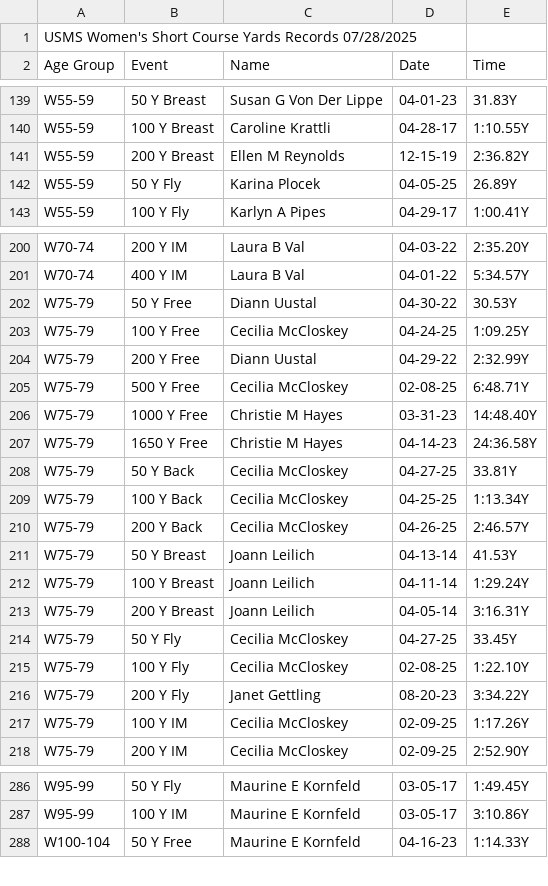
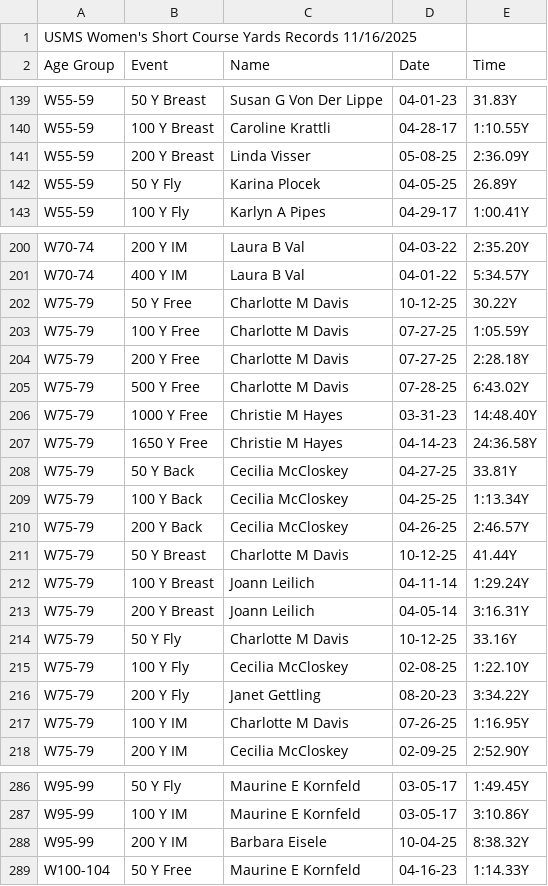
Before and after one commit to bobup/PMSTopTen, a CSV file: SeasonData/Season-2025/SourceData-2025/USMSRecords-W-SCY-2025.csv, drawn as a sheet; only a part is shown, gaps mark what is left out.

Commit message:
modified:   Code/Scripts/GenTopten2 		allow passing multiple arguments 	modified:   Code/Scripts/PMSScripts/ProdPushTT.bash 		decrease number of archived tarballs. 	modified:   Code/TTPerlModules/TT_MySqlSupport.pm 		Support for non-binary genders. Handle invalid units in AddNewEventIfNecessary() 		Escape query args. Use registered gender for a swimmer when appropriate. 	modified:   Code/TTPerlModules/TT_Struct.pm 		added constant for fake results 	modified:   Code/TTStats.pl 		Added support to allow using a subdirectory of the GeneratedFiles directory 	modified:   Code/Templates/AGSOTY-soty.html 		Added support for non-binary swimmers. 	modified:   Code/Topten2.pl 		Added more support for fake results; support GeneratedFiles subdirectory; 		Support non-binary swimmers; Calls to AddNewSwimmerIfNecessary() now return 		correctedGender. Allow an OW results file to be missing. 	modified:   SeasonData/Season-2025/properties-2025.txt 		Added comments about fakemeets.  Added epostals. 	modified:   SeasonData/Season-2025/SourceData-2025/2025PacMastersOWPlacesForEachSwimmer.csv 	modified:   SeasonData/Season-2025/SourceData-2025/PACTOP10SCY-2025.csv 	modified:   SeasonData/Season-2025/SourceData-2025/PACTop10LCM-2025.csv 	modified:   SeasonData/Season-2025/SourceData-2025/PACTop10SCM-2025.csv 	modified:   SeasonData/Season-2025/SourceData-2025/USMSRecords-M-LCM-2025.csv 	modified:   SeasonData/Season-2025/SourceData-2025/USMSRecords-M-SCM-2025.csv 	modified:   SeasonData/Season-2025/SourceData-2025/USMSRecords-M-SCY-2025.csv 	modified:   SeasonData/Season-2025/SourceData-2025/USMSRecords-W-LCM-2025.csv 	modified:   SeasonData/Season-2025/SourceData-2025/USMSRecords-W-SCM-2025.csv 	modified:   SeasonData/Season-2025/SourceData-2025/USMSRecords-W-SCY-2025.csv 	modified:   SeasonData/Season-2025/SourceData-2025/USMSTop10SCY-2025.csv 	new file:   SeasonData/Season-2025/SourceData-2025/epostal-10k-2025.csv 	new file:   SeasonData/Season-2025/SourceData-2025/epostal-1hr-2025.csv 	new file:   SeasonData/Season-2025/SourceData-2025/epostal-5k-2025.csv 	modified:   SeasonData/Season-2025/SourceData-2025/races.txt 	new file:   SeasonData/Season-2026/SourceData-2026/2026PacMastersOWPlacesForEachSwimmer-gender.csv 	new file:   SeasonData/Season-2026/SourceData-2026/PACTOP10SCY-2026-gender.csv 	new file:   SeasonData/Season-2026/SourceData-2026/races.txt 	new file:   SeasonData/Season-2026/properties-2026.txt

```diff
--- a/SeasonData/Season-2025/SourceData-2025/USMSRecords-W-SCY-2025.csv
+++ b/SeasonData/Season-2025/SourceData-2025/USMSRecords-W-SCY-2025.csv
@@ -1,2 +1,2 @@
-USMS Women's Short Course Yards Records 07/28/2025
+USMS Women's Short Course Yards Records 11/16/2025
 Age Group,Event,Name,Date,Time
@@ -140,3 +140,3 @@ W55-59,50 Y Breast,Susan G Von Der Lippe,04-01-23,31.83Y
 W55-59,100 Y Breast,Caroline Krattli,04-28-17,1:10.55Y
-W55-59,200 Y Breast,Ellen M Reynolds,12-15-19,2:36.82Y
+W55-59,200 Y Breast,Linda Visser,05-08-25,2:36.09Y
 W55-59,50 Y Fly,Karina Plocek,04-05-25,26.89Y
@@ -201,6 +201,6 @@ W70-74,200 Y IM,Laura B Val,04-03-22,2:35.20Y
 W70-74,400 Y IM,Laura B Val,04-01-22,5:34.57Y
-W75-79,50 Y Free,Diann Uustal,04-30-22,30.53Y
-W75-79,100 Y Free,Cecilia McCloskey,04-24-25,1:09.25Y
-W75-79,200 Y Free,Diann Uustal,04-29-22,2:32.99Y
-W75-79,500 Y Free,Cecilia McCloskey,02-08-25,6:48.71Y
+W75-79,50 Y Free,Charlotte M Davis,10-12-25,30.22Y
+W75-79,100 Y Free,Charlotte M Davis,07-27-25,1:05.59Y
+W75-79,200 Y Free,Charlotte M Davis,07-27-25,2:28.18Y
+W75-79,500 Y Free,Charlotte M Davis,07-28-25,6:43.02Y
 W75-79,1000 Y Free,Christie M Hayes,03-31-23,14:48.40Y
@@ -210,9 +210,9 @@ W75-79,100 Y Back,Cecilia McCloskey,04-25-25,1:13.34Y
 W75-79,200 Y Back,Cecilia McCloskey,04-26-25,2:46.57Y
-W75-79,50 Y Breast,Joann Leilich,04-13-14,41.53Y
+W75-79,50 Y Breast,Charlotte M Davis,10-12-25,41.44Y
 W75-79,100 Y Breast,Joann Leilich,04-11-14,1:29.24Y
 W75-79,200 Y Breast,Joann Leilich,04-05-14,3:16.31Y
-W75-79,50 Y Fly,Cecilia McCloskey,04-27-25,33.45Y
+W75-79,50 Y Fly,Charlotte M Davis,10-12-25,33.16Y
 W75-79,100 Y Fly,Cecilia McCloskey,02-08-25,1:22.10Y
 W75-79,200 Y Fly,Janet Gettling,08-20-23,3:34.22Y
-W75-79,100 Y IM,Cecilia McCloskey,02-09-25,1:17.26Y
+W75-79,100 Y IM,Charlotte M Davis,07-26-25,1:16.95Y
 W75-79,200 Y IM,Cecilia McCloskey,02-09-25,2:52.90Y
@@ -287,2 +287,3 @@ W95-99,50 Y Fly,Maurine E Kornfeld,03-05-17,1:49.45Y
 W95-99,100 Y IM,Maurine E Kornfeld,03-05-17,3:10.86Y
+W95-99,200 Y IM,Barbara Eisele,10-04-25,8:38.32Y
 W100-104,50 Y Free,Maurine E Kornfeld,04-16-23,1:14.33Y
```
Also changed, not shown: SeasonData/Season-2025/SourceData-2025/PACTOP10SCY-2025.csv, SeasonData/Season-2025/SourceData-2025/USMSRecords-M-LCM-2025.csv, 23 other files.
